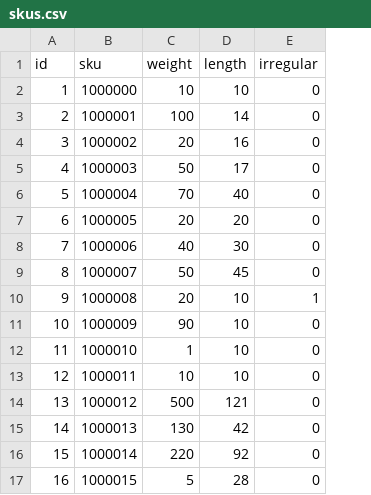
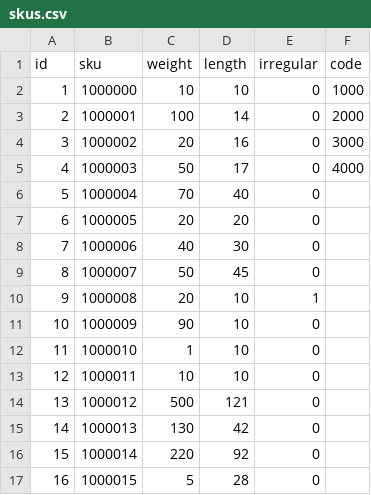
Before and after one commit to robblovell/routing-network-server, a CSV file: data/skus.csv, drawn as a sheet; the diff names each change by its address in the sheet, - before the commit and + after, or states it on an @@ line.

```diff
--- a/data/skus.csv
+++ b/data/skus.csv
+column F (code), rows 2-5: 1000 | 2000 | 3000 | 4000
```
Also changed, not shown: 17 other files.
